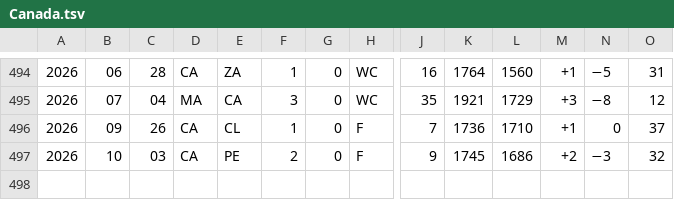
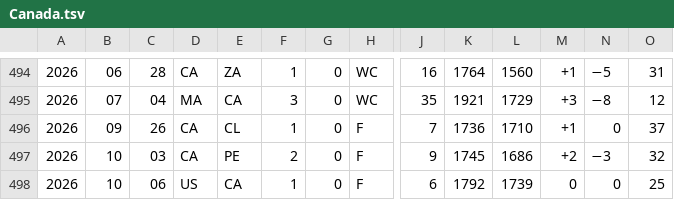
Before and after one commit to nfelo/nfelo.github.io, a TSV file: source/elo_pages/Canada.tsv, drawn as a sheet; only a part is shown, gaps mark what is left out; rows hold the shown columns only; the diff names each change by its address in the sheet, - before the commit and + after, or states it on an @@ line.

```diff
--- a/source/elo_pages/Canada.tsv
+++ b/source/elo_pages/Canada.tsv
+row 498: 2026 | 10 | 06 | US | CA | 1 | 0 | F | 6 | 1792 | 1739 | 0 | 0 | 25
```
Also changed, not shown: source/elo_pages/Belize.tsv, source/elo_pages/Chile.tsv, 9 other files.
